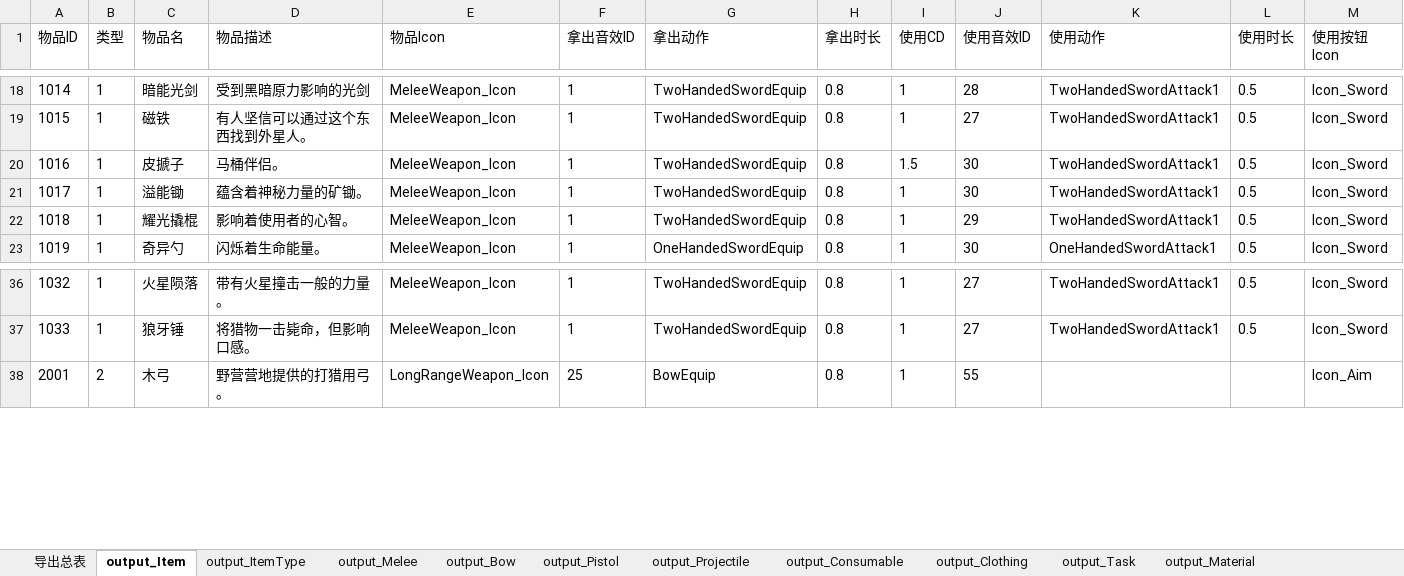
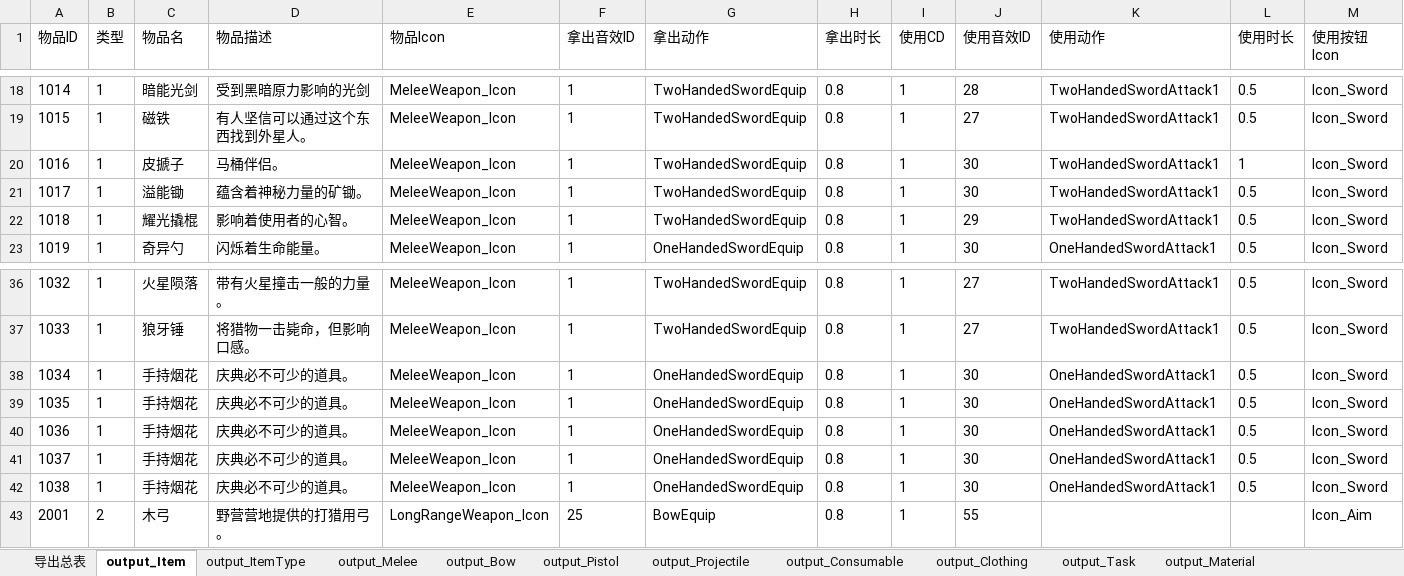
Before and after one commit to lilith-avatar/social-island, an Excel workbook: Design/ItemNew.xlsm, sheet output_Item, drawn as a sheet; only a part is shown, gaps mark what is left out; values as stored, in another font and other column widths than the file's, no borders; conditional formats not drawn; the diff names each change by its address in the sheet, - before the commit and + after, or states it on an @@ line.

```diff
--- a/Design/ItemNew.xlsm (sheet output_Item)
+++ b/Design/ItemNew.xlsm (sheet output_Item)
-I20 (使用CD): 1.5
+I20 (使用CD): 1
-L20 (使用时长): 0.5
+L20 (使用时长): 1
+row 38: 1034 | 1 | 手持烟花 | 庆典必不可少的道具。 | MeleeWeapon_Icon | 1 | OneHandedSwordEquip | 0.8 | 1 | 30 | OneHandedSwordAttack1 | 0.5 | Icon_Sword
+row 39: 1035 | 1 | 手持烟花 | 庆典必不可少的道具。 | MeleeWeapon_Icon | 1 | OneHandedSwordEquip | 0.8 | 1 | 30 | OneHandedSwordAttack1 | 0.5 | Icon_Sword
+row 40: 1036 | 1 | 手持烟花 | 庆典必不可少的道具。 | MeleeWeapon_Icon | 1 | OneHandedSwordEquip | 0.8 | 1 | 30 | OneHandedSwordAttack1 | 0.5 | Icon_Sword
+row 41: 1037 | 1 | 手持烟花 | 庆典必不可少的道具。 | MeleeWeapon_Icon | 1 | OneHandedSwordEquip | 0.8 | 1 | 30 | OneHandedSwordAttack1 | 0.5 | Icon_Sword
+row 42: 1038 | 1 | 手持烟花 | 庆典必不可少的道具。 | MeleeWeapon_Icon | 1 | OneHandedSwordEquip | 0.8 | 1 | 30 | OneHandedSwordAttack1 | 0.5 | Icon_Sword
```
Also changed, not shown: sheet output_Melee, sheet output_Bow, charts or pictures, 1 other file.
